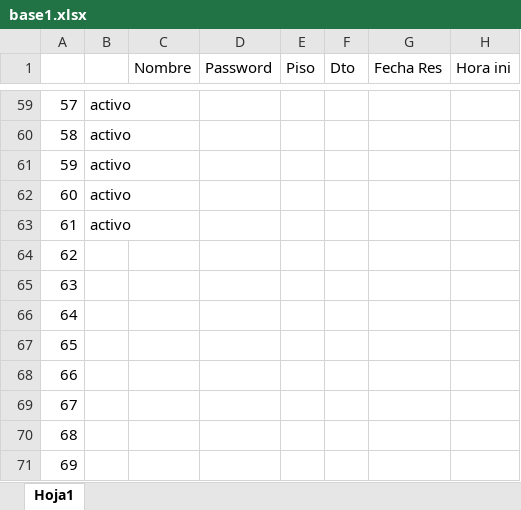
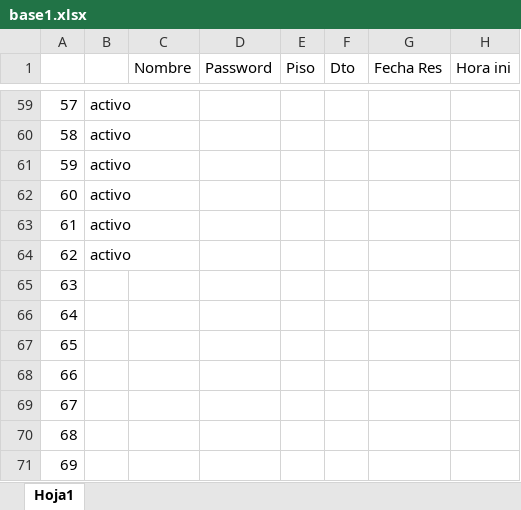
Before and after one commit to Pablojele/Lavas, an Excel workbook: base1.xlsx, sheet Hoja1, drawn as a sheet; only a part is shown, gaps mark what is left out; values as stored, in another font and other column widths than the file's, no borders; table styles not drawn; the diff names each change by its address in the sheet, - before the commit and + after, or states it on an @@ line.

Commit message:
Update base1.xlsx

```diff
--- a/base1.xlsx (sheet Hoja1)
+++ b/base1.xlsx (sheet Hoja1)
-B64: (empty)
+B64: activo
```
